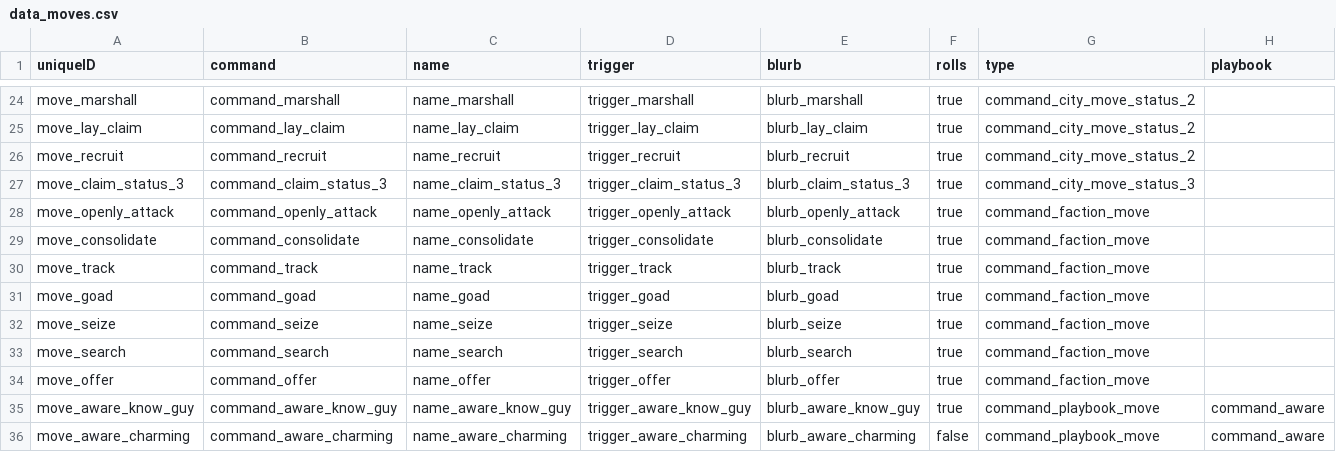
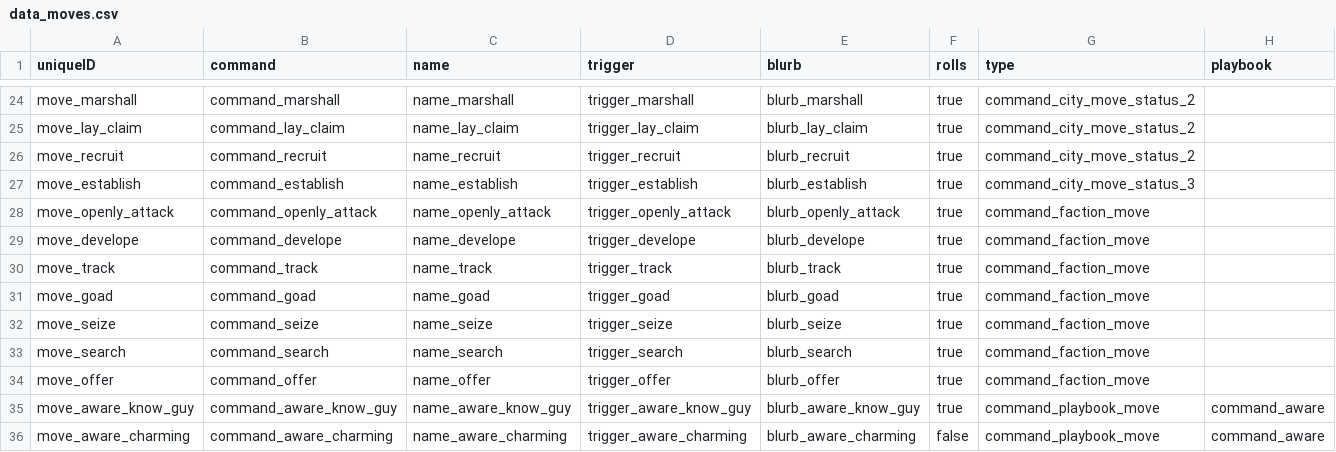
Before and after one commit to NightingaleA/nimue_discord_bot, a CSV file: Nimue/Data/data_moves.csv, drawn as a sheet; only a part is shown, gaps mark what is left out.

```diff
--- a/Nimue/Data/data_moves.csv
+++ b/Nimue/Data/data_moves.csv
@@ -26,5 +26,5 @@ move_lay_claim,command_lay_claim,name_lay_claim,trigger_lay_claim,blurb_lay_clai
 move_recruit,command_recruit,name_recruit,trigger_recruit,blurb_recruit,true,command_city_move_status_2,
-move_claim_status_3,command_claim_status_3,name_claim_status_3,trigger_claim_status_3,blurb_claim_status_3,true,command_city_move_status_3,
+move_establish,command_establish,name_establish,trigger_establish,blurb_establish,true,command_city_move_status_3,
 move_openly_attack,command_openly_attack,name_openly_attack,trigger_openly_attack,blurb_openly_attack,true,command_faction_move,
-move_consolidate,command_consolidate,name_consolidate,trigger_consolidate,blurb_consolidate,true,command_faction_move,
+move_develope,command_develope,name_develope,trigger_develope,blurb_develope,true,command_faction_move,
 move_track,command_track,name_track,trigger_track,blurb_track,true,command_faction_move,
```
Also changed, not shown: Nimue/Data/data_commands.csv, Nimue/Localization/Base/localization_moves.csv, 2 other files.
